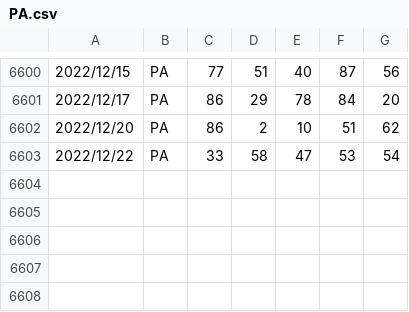
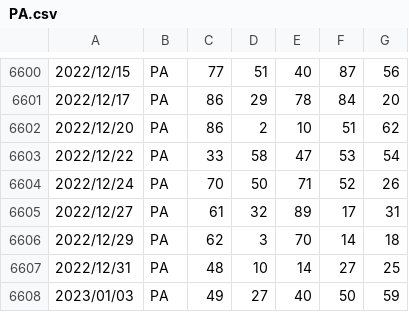
Before and after one commit to OnizukaPy/EstrazioniLotto, a CSV file: PA.csv, drawn as a sheet; only a part is shown, gaps mark what is left out; the diff names each change by its address in the sheet, - before the commit and + after, or states it on an @@ line.

```diff
--- a/PA.csv
+++ b/PA.csv
+row 6604: 2022/12/24 | PA | 70 | 50 | 71 | 52 | 26
+row 6605: 2022/12/27 | PA | 61 | 32 | 89 | 17 | 31
+row 6606: 2022/12/29 | PA | 62 | 3 | 70 | 14 | 18
+row 6607: 2022/12/31 | PA | 48 | 10 | 14 | 27 | 25
+row 6608: 2023/01/03 | PA | 49 | 27 | 40 | 50 | 59
```
Also changed, not shown: FI.csv, NA.csv, 11 other files.
